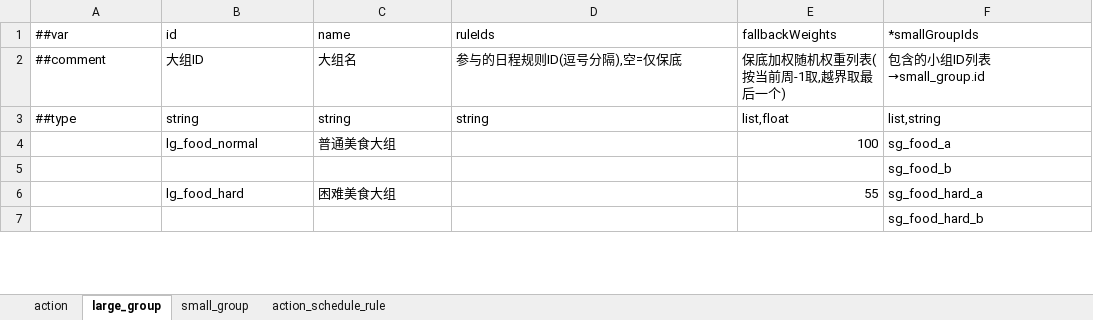
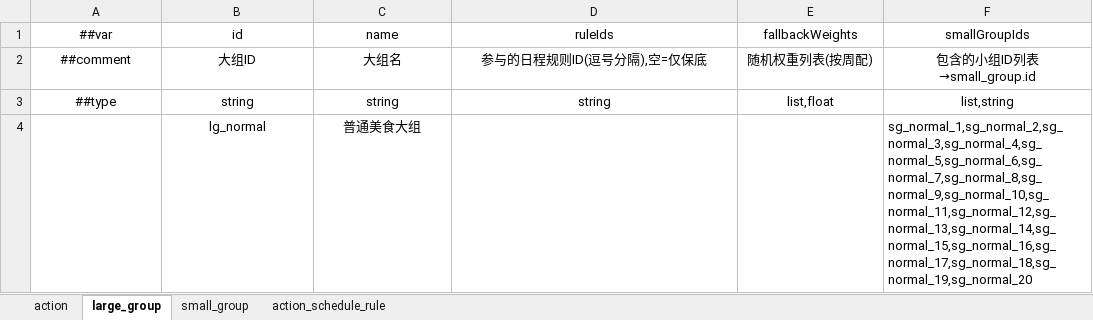
Before and after one commit to 2563495284/gourmetproject, an Excel workbook: GourmetProject/GameConfig/Datas/action.xlsx, sheet large_group, drawn as a sheet; only a part is shown; values as stored, in another font and other column widths than the file's, no borders; removed rows and columns are numbered as before the commit, all else as after; the diff covers the shown part only; the diff names each change by its address in the sheet, - before the commit and + after, or states it on an @@ line.

```diff
--- a/GourmetProject/GameConfig/Datas/action.xlsx (sheet large_group)
+++ b/GourmetProject/GameConfig/Datas/action.xlsx (sheet large_group)
-A1:F3 alignment: left
+A1:F3 alignment: center
-F1: *smallGroupIds
+F1: smallGroupIds
-E2 (fallbackWeights): 保底加权随机权重列表(按当前周-1取,越界取最后一个)
+E2 (fallbackWeights): 随机权重列表(按周配)
-row 4:  | lg_food_normal | 普通美食大组 |  | 100 | sg_food_a
-row 5:  |  |  |  |  | sg_food_b
-row 6:  | lg_food_hard | 困难美食大组 |  | 55 | sg_food_hard_a
-row 7:  |  |  |  |  | sg_food_hard_b
+row 4:  | lg_normal | 普通美食大组 |  |  | sg_normal_1,sg_normal_2,sg_normal_3,sg_normal_4,sg_normal_5,sg_normal_6,sg_normal_7,sg_normal_8,sg_normal_9,sg_normal_10,sg_normal_11,sg_normal_12,sg_normal_13,sg_normal_14,sg_normal_15,sg_normal_16,sg_normal_17,sg_normal_18,sg_normal_19,sg_normal_20
```
Also changed, not shown: 5 added rows, 6 edited cells and cell formats elsewhere in this sheet, sheet small_group, sheet action, sheet action_schedule_rule, GourmetProject/GameConfig/Datas/timeline.xlsx, 10 other files.
